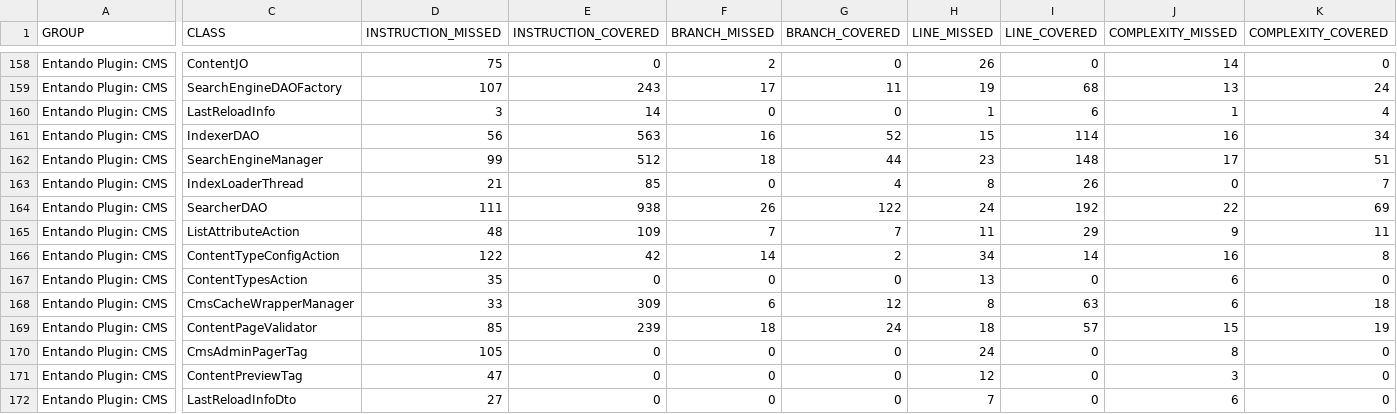
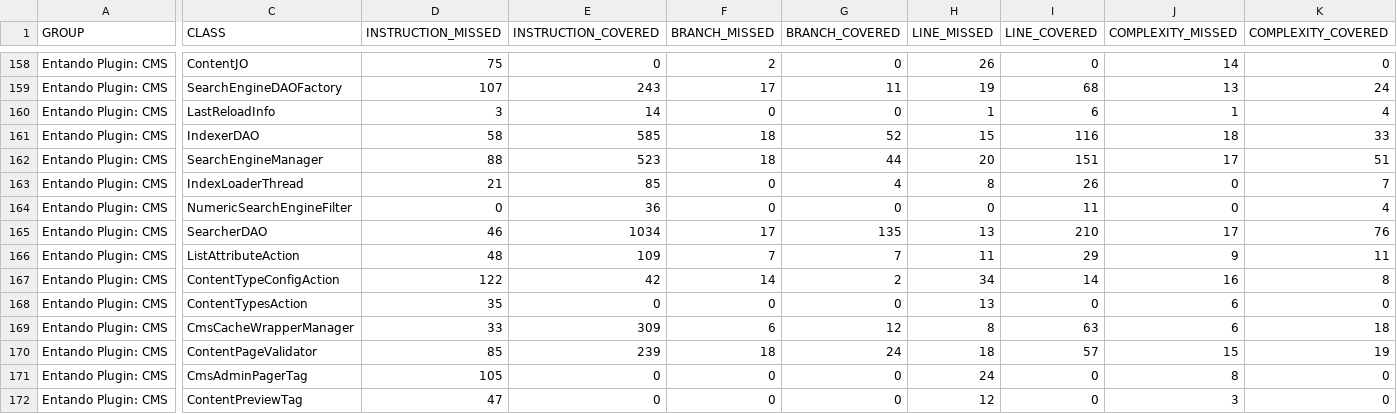
Before and after one commit to entando-k8s/devops-results-2020-11-17, a CSV file: entando-plugin-jacms/PR-49/jacoco/jacoco.csv, drawn as a sheet; only a part is shown, gaps mark what is left out; the shorter side is filled out with more unchanged rows; addresses are those after the commit; rows hold the shown columns only; the diff names each change by its address in the sheet, - before the commit and + after, or states it on an @@ line.

Commit message:
Publishing files for path entando-plugin-jacms/PR-49

```diff
--- a/entando-plugin-jacms/PR-49/jacoco/jacoco.csv
+++ b/entando-plugin-jacms/PR-49/jacoco/jacoco.csv
-D161 (INSTRUCTION_MISSED): 56
+D161 (INSTRUCTION_MISSED): 58
-E161 (INSTRUCTION_COVERED): 563
+E161 (INSTRUCTION_COVERED): 585
-F161 (BRANCH_MISSED): 16
+F161 (BRANCH_MISSED): 18
-I161 (LINE_COVERED): 114
+I161 (LINE_COVERED): 116
-J161 (COMPLEXITY_MISSED): 16
+J161 (COMPLEXITY_MISSED): 18
-K161 (COMPLEXITY_COVERED): 34
+K161 (COMPLEXITY_COVERED): 33
-D162 (INSTRUCTION_MISSED): 99
+D162 (INSTRUCTION_MISSED): 88
-E162 (INSTRUCTION_COVERED): 512
+E162 (INSTRUCTION_COVERED): 523
-H162 (LINE_MISSED): 23
+H162 (LINE_MISSED): 20
-I162 (LINE_COVERED): 148
+I162 (LINE_COVERED): 151
+row 164: Entando Plugin: CMS | NumericSearchEngineFilter | 0 | 36 | 0 | 0 | 0 | 11 | 0 | 4
-D165 (INSTRUCTION_MISSED): 111
+D165 (INSTRUCTION_MISSED): 46
-E165 (INSTRUCTION_COVERED): 938
+E165 (INSTRUCTION_COVERED): 1034
-F165 (BRANCH_MISSED): 26
+F165 (BRANCH_MISSED): 17
-G165 (BRANCH_COVERED): 122
+G165 (BRANCH_COVERED): 135
-H165 (LINE_MISSED): 24
+H165 (LINE_MISSED): 13
-I165 (LINE_COVERED): 192
+I165 (LINE_COVERED): 210
-J165 (COMPLEXITY_MISSED): 22
+J165 (COMPLEXITY_MISSED): 17
-K165 (COMPLEXITY_COVERED): 69
+K165 (COMPLEXITY_COVERED): 76
```
Also changed, not shown: 25 other files.
